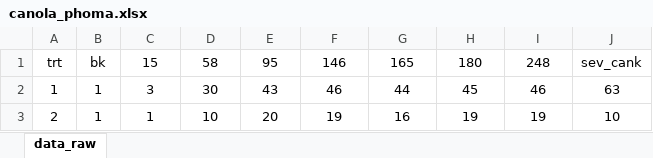
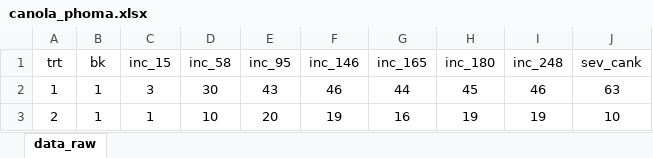
Before and after one commit to juanchiem/R_Intro, an Excel workbook: data/canola_phoma.xlsx, sheet data_raw, drawn as a sheet; only a part is shown; values as stored, in another font and other column widths than the file's, no borders; the diff names each change by its address in the sheet, - before the commit and + after, or states it on an @@ line.

Commit message:
canola

```diff
--- a/data/canola_phoma.xlsx (sheet data_raw)
+++ b/data/canola_phoma.xlsx (sheet data_raw)
-C1: 15
+C1: inc_15
-D1: 58
+D1: inc_58
-E1: 95
+E1: inc_95
-F1: 146
+F1: inc_146
-G1: 165
+G1: inc_165
-H1: 180
+H1: inc_180
-I1: 248
+I1: inc_248
```
Also changed, not shown: 3 other files.
